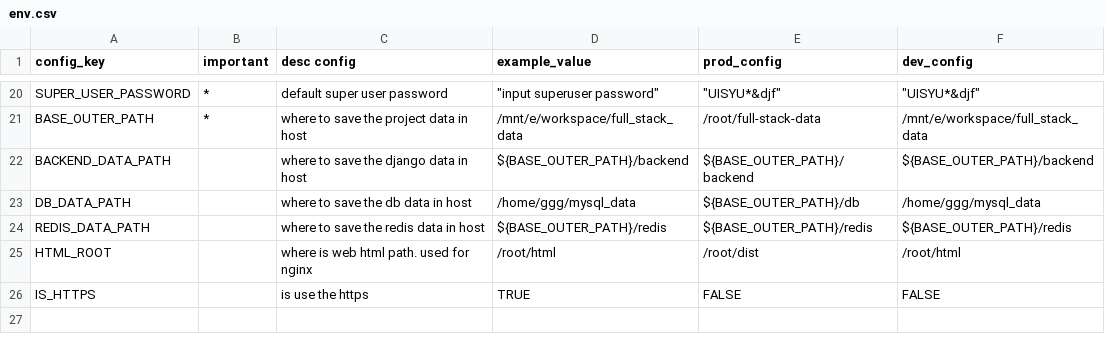
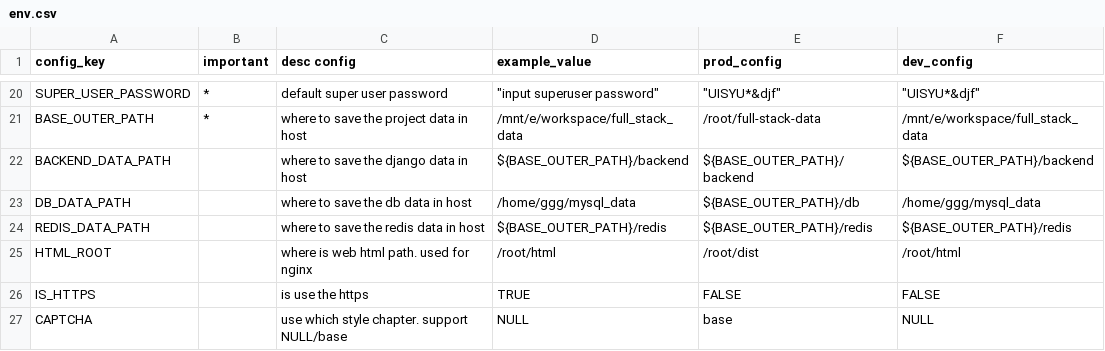
Before and after one commit to gnuther666/django-vue-template, a CSV file: env.csv, drawn as a sheet; only a part is shown, gaps mark what is left out.

```diff
--- a/env.csv
+++ b/env.csv
@@ -26 +26,2 @@ HTML_ROOT,,where is web html path. used for nginx,/root/html,/root/dist,/root/ht
 IS_HTTPS,,is use the https,TRUE,FALSE,FALSE
+CAPTCHA,,use which style chapter. support NULL/base,NULL,base,NULL
```
Also changed, not shown: 12 other files.
